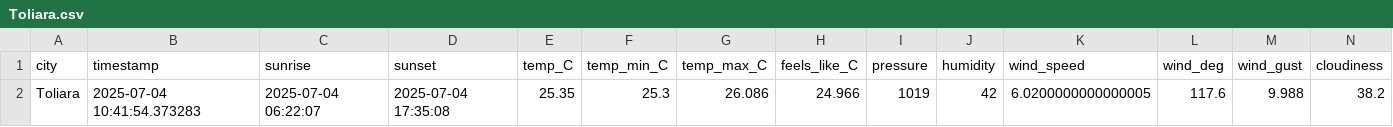
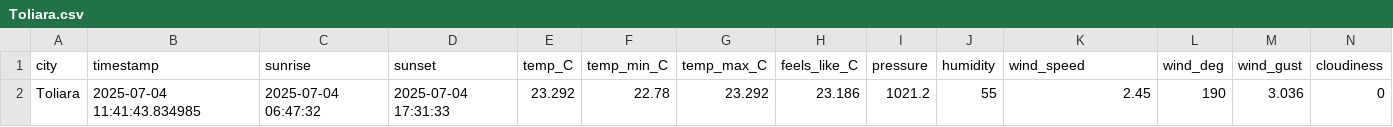
Before and after one commit to Abega1642/toetrandro-etl, a CSV file: data/processed/2025-07-04/Toliara.csv, drawn as a sheet; only a part is shown; the diff covers the shown part only; the diff names each change by its address in the sheet, - before the commit and + after, or states it on an @@ line.

```diff
--- a/data/processed/2025-07-04/Toliara.csv
+++ b/data/processed/2025-07-04/Toliara.csv
-B2 (timestamp): 2025-07-04 10:41:54.373283
+B2 (timestamp): 2025-07-04 11:41:43.834985
-C2 (sunrise): 2025-07-04 06:22:07
+C2 (sunrise): 2025-07-04 06:47:32
-D2 (sunset): 2025-07-04 17:35:08
+D2 (sunset): 2025-07-04 17:31:33
-E2 (temp_C): 25.35
+E2 (temp_C): 23.292
-F2 (temp_min_C): 25.3
+F2 (temp_min_C): 22.78
-G2 (temp_max_C): 26.086
+G2 (temp_max_C): 23.292
-H2 (feels_like_C): 24.966
+H2 (feels_like_C): 23.186
-I2 (pressure): 1019
+I2 (pressure): 1021.2
-J2 (humidity): 42
+J2 (humidity): 55
-K2 (wind_speed): 6.0200000000000005
+K2 (wind_speed): 2.45
-L2 (wind_deg): 117.6
+L2 (wind_deg): 190
-M2 (wind_gust): 9.988
+M2 (wind_gust): 3.036
-N2 (cloudiness): 38.2
+N2 (cloudiness): 0
```
Also changed, not shown: 6 edited cells elsewhere in this file, data/merged/all_weather_data.csv, data/processed/2025-07-04/Tokyo.csv, 13 other files.
